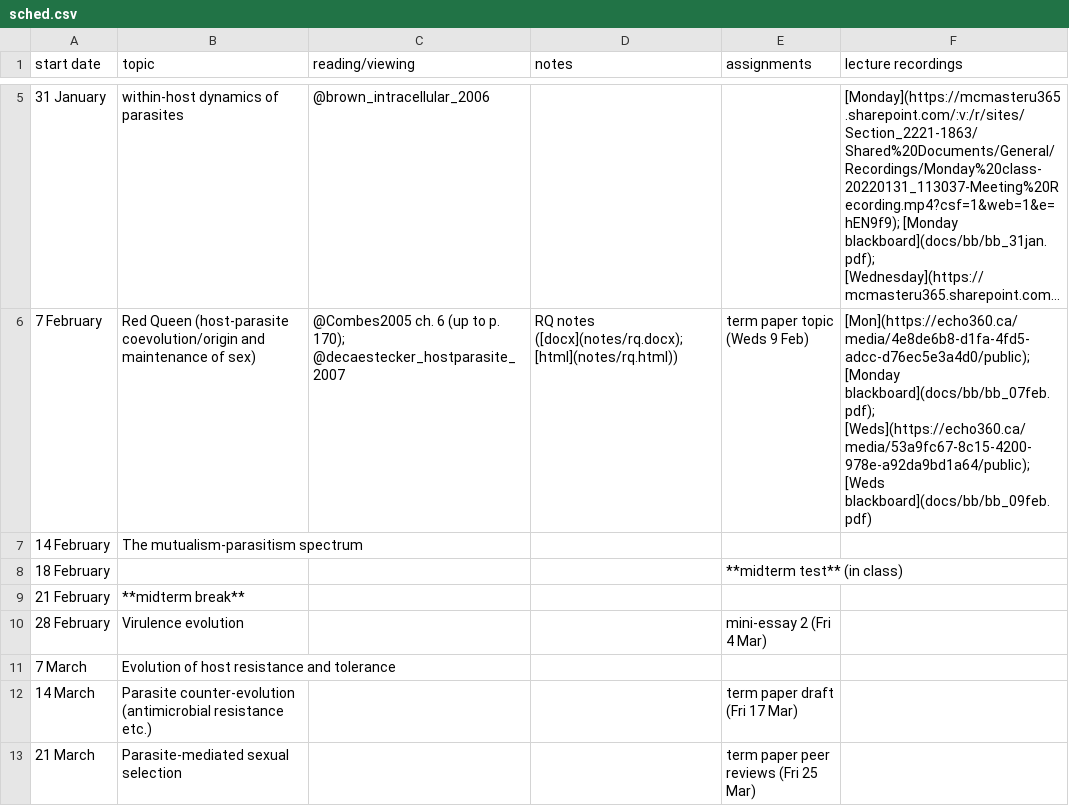
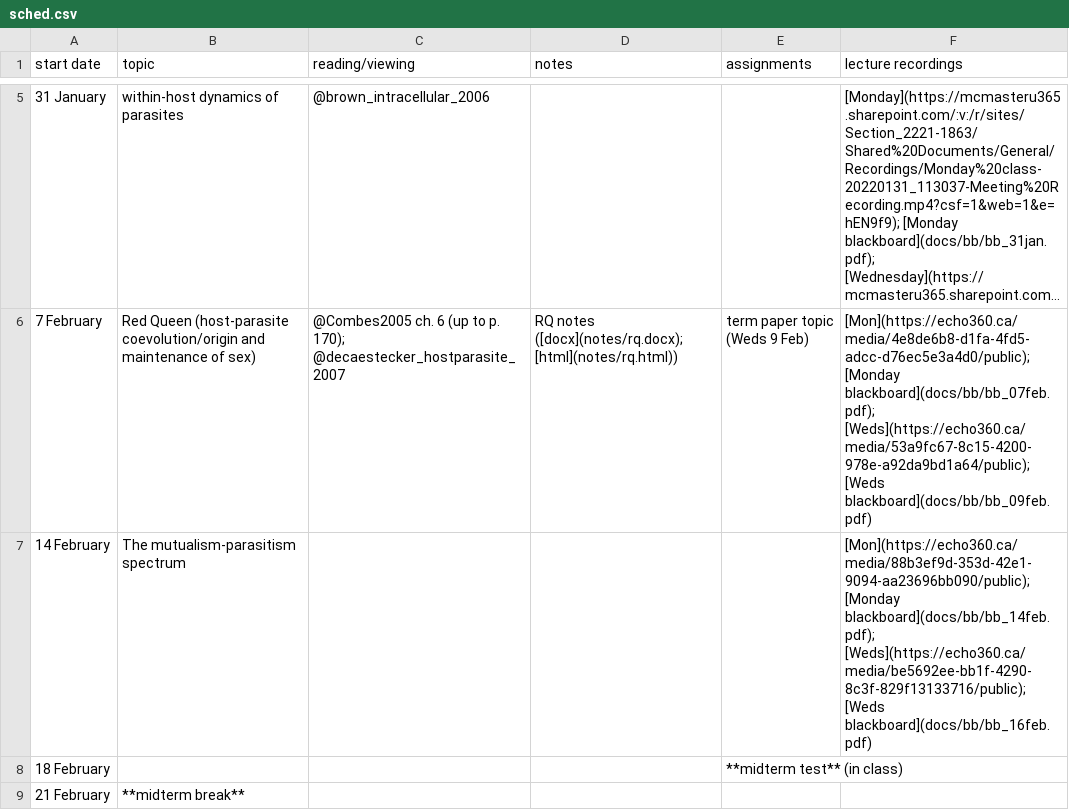
Before and after one commit to bbolker/bio4ae3, a CSV file: sched.csv, drawn as a sheet; only a part is shown, gaps mark what is left out; the shorter side is filled out with more unchanged rows; long unchanged cells end in ….

```diff
--- a/sched.csv
+++ b/sched.csv
@@ -6,3 +6,3 @@ start date,topic,reading/viewing,notes,assignments,lecture recordings
 7 February,Red Queen (host-parasite coevolution/origin and maintenance of sex),@Combes2005 ch. 6 (up to p. 170); @decaestecker_hostparasite_2007,RQ notes ([docx](notes/rq.docx); [html](notes/rq.html)),term paper topic (Weds 9 Feb),[Mon](https://echo360.ca/media/4e8de6b8-d1fa-4fd5-adcc-d76ec5e3a4d0/public); [Monday blackboard](docs/bb/bb_07feb.pdf); [Weds](https://echo360.ca/media/53a9fc67-8c15-4200-978e-a92da9bd1a64/public); [Weds blackboard](docs/bb/bb_09feb.pdf)
-14 February,The mutualism-parasitism spectrum,,,,
+14 February,The mutualism-parasitism spectrum,,,,[Mon](https://echo360.ca/media/88b3ef9d-353d-42e1-9094-aa23696bb090/public); [Monday blackboard](docs/bb/bb_14feb.pdf); [Weds](https://echo360.ca/media/be5692ee-bb1f-4290-8c3f-829f13133716/public); [Weds blackboard](docs/bb/bb_16feb.pdf)
 18 February,,,,**midterm test** (in class),
```
Also changed, not shown: 4 other files.
